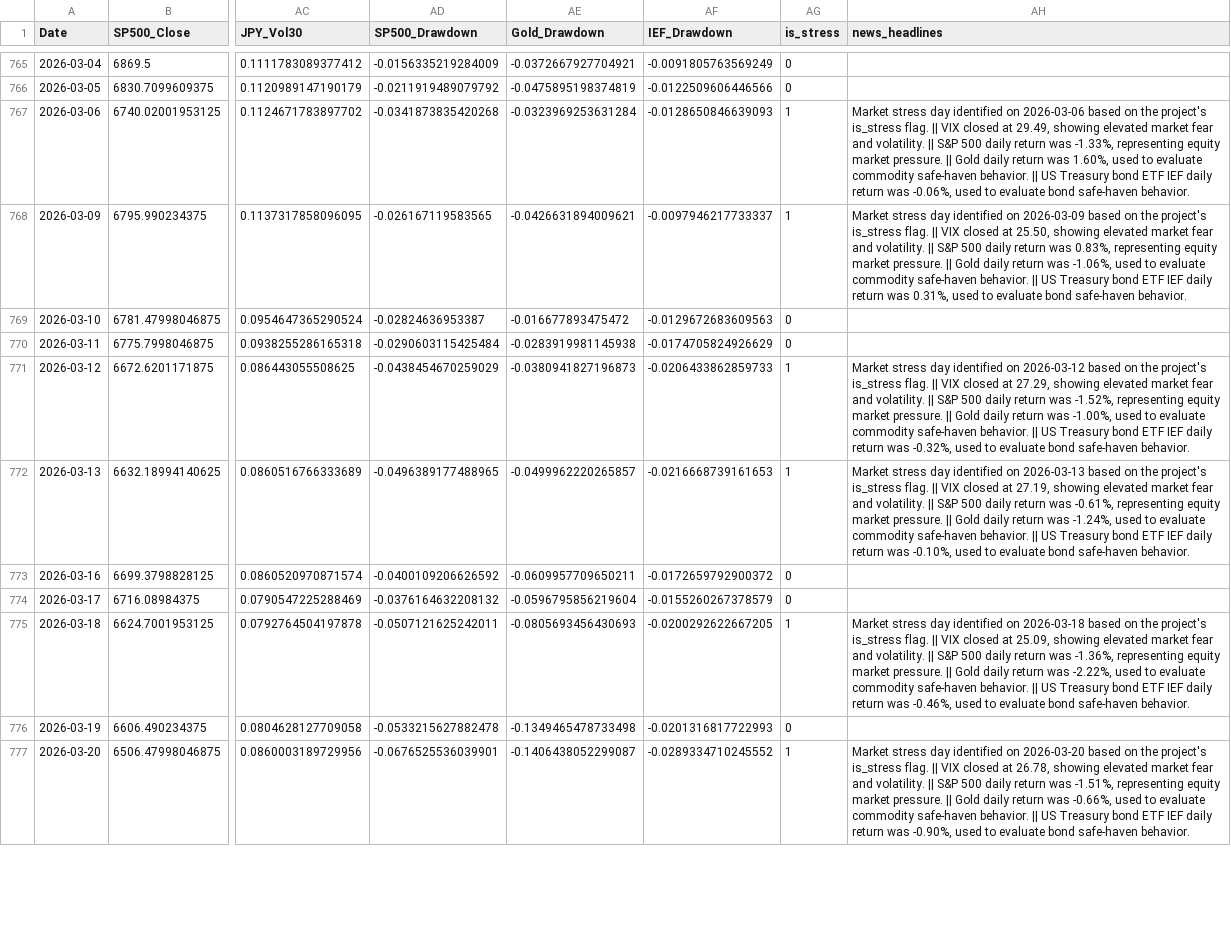
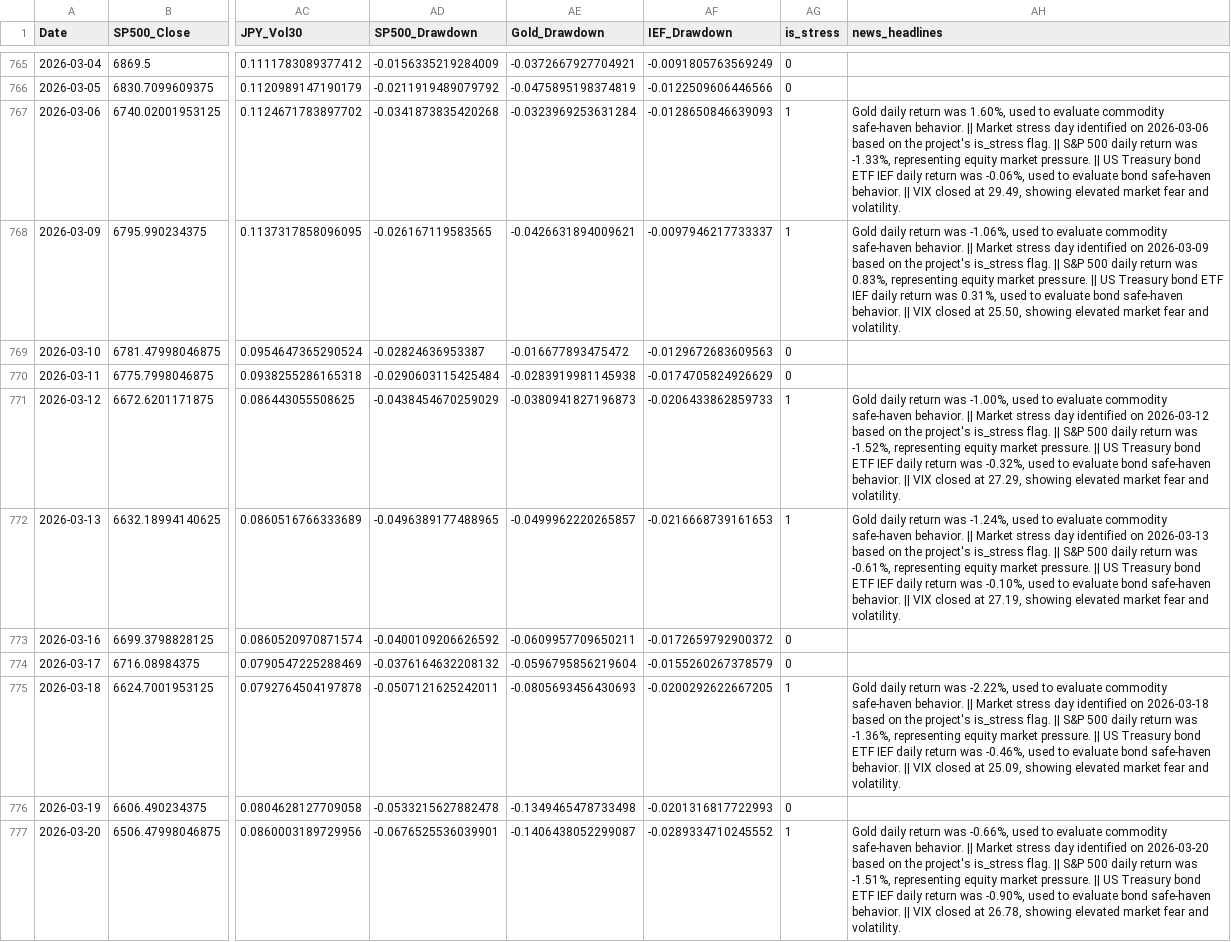
Before and after one commit to LNMAnh/Safe-Haven-Asset-Analysis, a CSV file: data/safe_haven_master.csv, drawn as a sheet; only a part is shown, gaps mark what is left out; the diff covers the shown part only; the diff names each change by its address in the sheet, - before the commit and + after, or states it on an @@ line.

Commit message:
Sort stress news chronologically

```diff
--- a/data/safe_haven_master.csv
+++ b/data/safe_haven_master.csv
-AH767 (news_headlines): Market stress day identified on 2026-03-06 based on the project's is_stress flag. || VIX closed at 29.49, showing elevated market fear and volatility. || S&P 500 daily return was -1.33%, representing equity market pressure. || Gold daily return was 1.60%, used to evaluate commodity safe-haven behavior. || US Treasury bond ETF IEF daily return was -0.06%, used to evaluate bond safe-haven behavior.
+AH767 (news_headlines): Gold daily return was 1.60%, used to evaluate commodity safe-haven behavior. || Market stress day identified on 2026-03-06 based on the project's is_stress flag. || S&P 500 daily return was -1.33%, representing equity market pressure. || US Treasury bond ETF IEF daily return was -0.06%, used to evaluate bond safe-haven behavior. || VIX closed at 29.49, showing elevated market fear and volatility.
-AH768 (news_headlines): Market stress day identified on 2026-03-09 based on the project's is_stress flag. || VIX closed at 25.50, showing elevated market fear and volatility. || S&P 500 daily return was 0.83%, representing equity market pressure. || Gold daily return was -1.06%, used to evaluate commodity safe-haven behavior. || US Treasury bond ETF IEF daily return was 0.31%, used to evaluate bond safe-haven behavior.
+AH768 (news_headlines): Gold daily return was -1.06%, used to evaluate commodity safe-haven behavior. || Market stress day identified on 2026-03-09 based on the project's is_stress flag. || S&P 500 daily return was 0.83%, representing equity market pressure. || US Treasury bond ETF IEF daily return was 0.31%, used to evaluate bond safe-haven behavior. || VIX closed at 25.50, showing elevated market fear and volatility.
-AH771 (news_headlines): Market stress day identified on 2026-03-12 based on the project's is_stress flag. || VIX closed at 27.29, showing elevated market fear and volatility. || S&P 500 daily return was -1.52%, representing equity market pressure. || Gold daily return was -1.00%, used to evaluate commodity safe-haven behavior. || US Treasury bond ETF IEF daily return was -0.32%, used to evaluate bond safe-haven behavior.
+AH771 (news_headlines): Gold daily return was -1.00%, used to evaluate commodity safe-haven behavior. || Market stress day identified on 2026-03-12 based on the project's is_stress flag. || S&P 500 daily return was -1.52%, representing equity market pressure. || US Treasury bond ETF IEF daily return was -0.32%, used to evaluate bond safe-haven behavior. || VIX closed at 27.29, showing elevated market fear and volatility.
-AH772 (news_headlines): Market stress day identified on 2026-03-13 based on the project's is_stress flag. || VIX closed at 27.19, showing elevated market fear and volatility. || S&P 500 daily return was -0.61%, representing equity market pressure. || Gold daily return was -1.24%, used to evaluate commodity safe-haven behavior. || US Treasury bond ETF IEF daily return was -0.10%, used to evaluate bond safe-haven behavior.
+AH772 (news_headlines): Gold daily return was -1.24%, used to evaluate commodity safe-haven behavior. || Market stress day identified on 2026-03-13 based on the project's is_stress flag. || S&P 500 daily return was -0.61%, representing equity market pressure. || US Treasury bond ETF IEF daily return was -0.10%, used to evaluate bond safe-haven behavior. || VIX closed at 27.19, showing elevated market fear and volatility.
-AH775 (news_headlines): Market stress day identified on 2026-03-18 based on the project's is_stress flag. || VIX closed at 25.09, showing elevated market fear and volatility. || S&P 500 daily return was -1.36%, representing equity market pressure. || Gold daily return was -2.22%, used to evaluate commodity safe-haven behavior. || US Treasury bond ETF IEF daily return was -0.46%, used to evaluate bond safe-haven behavior.
+AH775 (news_headlines): Gold daily return was -2.22%, used to evaluate commodity safe-haven behavior. || Market stress day identified on 2026-03-18 based on the project's is_stress flag. || S&P 500 daily return was -1.36%, representing equity market pressure. || US Treasury bond ETF IEF daily return was -0.46%, used to evaluate bond safe-haven behavior. || VIX closed at 25.09, showing elevated market fear and volatility.
-AH777 (news_headlines): Market stress day identified on 2026-03-20 based on the project's is_stress flag. || VIX closed at 26.78, showing elevated market fear and volatility. || S&P 500 daily return was -1.51%, representing equity market pressure. || Gold daily return was -0.66%, used to evaluate commodity safe-haven behavior. || US Treasury bond ETF IEF daily return was -0.90%, used to evaluate bond safe-haven behavior.
+AH777 (news_headlines): Gold daily return was -0.66%, used to evaluate commodity safe-haven behavior. || Market stress day identified on 2026-03-20 based on the project's is_stress flag. || S&P 500 daily return was -1.51%, representing equity market pressure. || US Treasury bond ETF IEF daily return was -0.90%, used to evaluate bond safe-haven behavior. || VIX closed at 26.78, showing elevated market fear and volatility.
```
Also changed, not shown: 60 edited cells elsewhere in this file, data/stress_days_news.csv, 1 other file.
